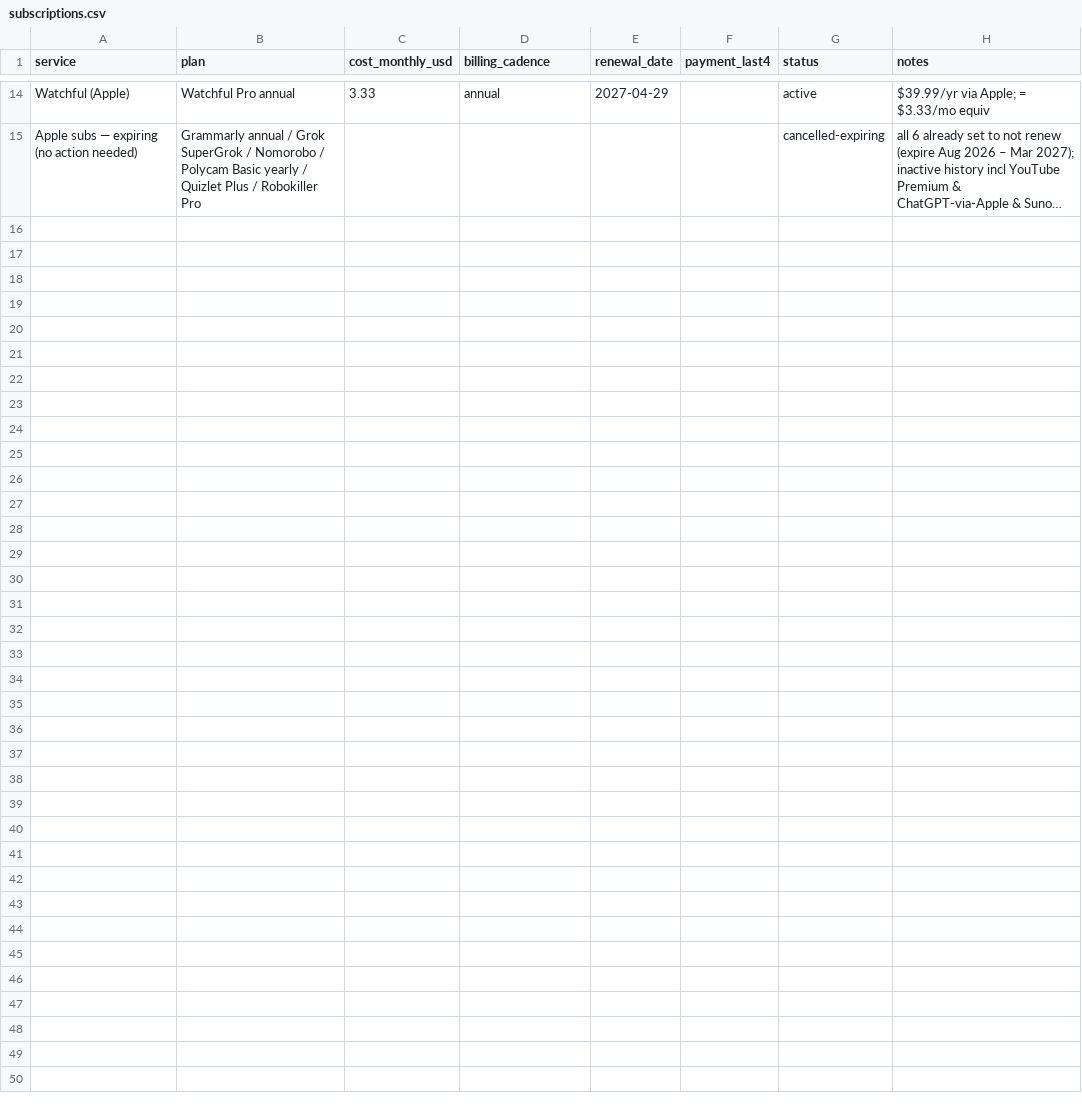
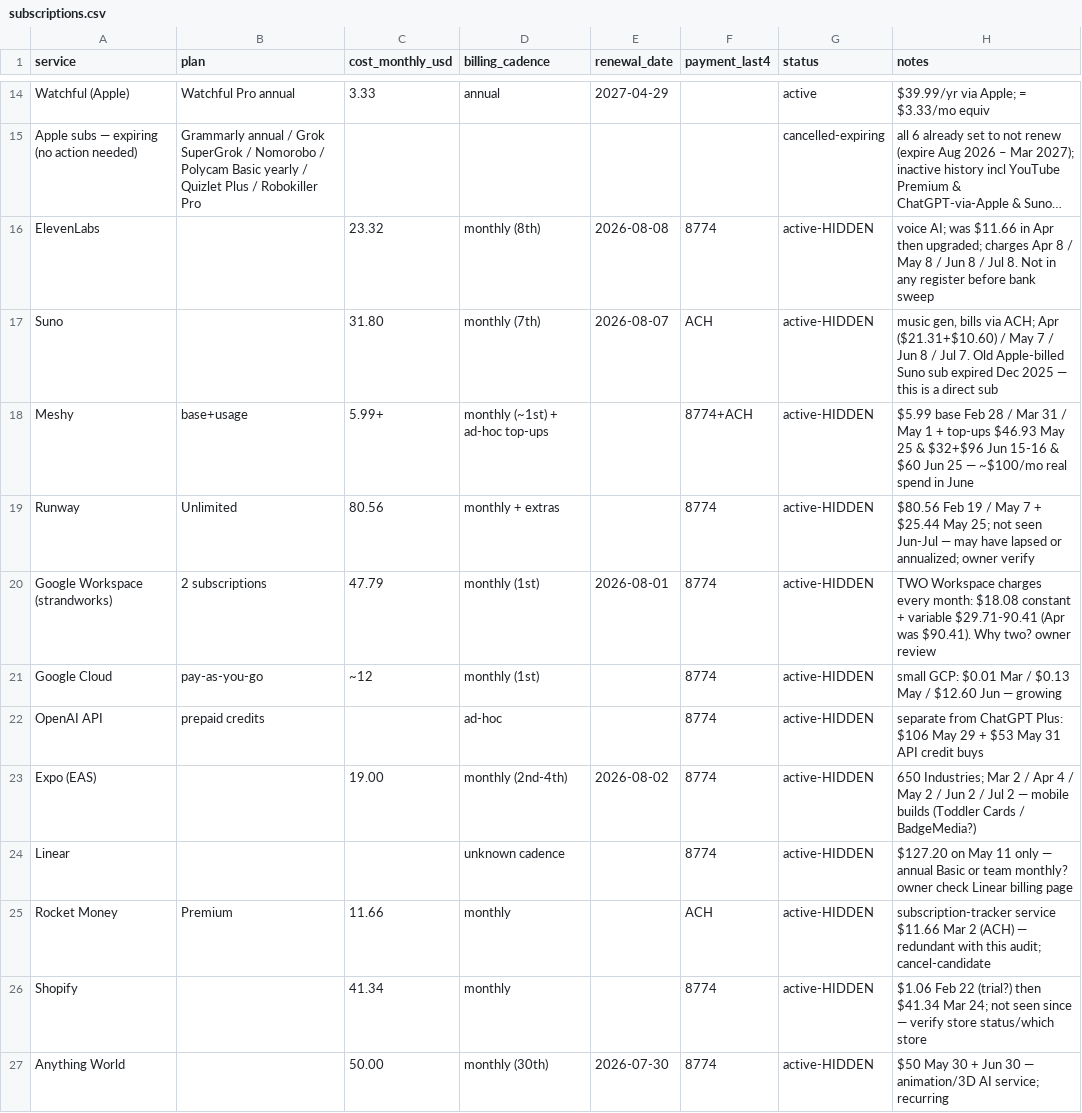
Before and after one commit to StrandWorksAutomations/strandworks-ops, a CSV file: registers/subscriptions.csv, drawn as a sheet; only a part is shown, gaps mark what is left out; long unchanged cells end in …; the diff covers the shown part only; the diff names each change by its address in the sheet, - before the commit and + after, or states it on an @@ line.

```diff
--- a/registers/subscriptions.csv
+++ b/registers/subscriptions.csv
+row 16: ElevenLabs |  | 23.32 | monthly (8th) | 2026-08-08 | 8774 | active-HIDDEN | voice AI; was $11.66 in Apr then upgraded; charges Apr 8 / May 8 / Jun 8 / Jul 8. Not in any register before bank sweep
+row 17: Suno |  | 31.80 | monthly (7th) | 2026-08-07 | ACH | active-HIDDEN | music gen, bills via ACH; Apr ($21.31+$10.60) / May 7 / Jun 8 / Jul 7. Old Apple-billed Suno sub expired Dec 2025 — this is a direct sub
+row 18: Meshy | base+usage | 5.99+ | monthly (~1st) + ad-hoc top-ups |  | 8774+ACH | active-HIDDEN | $5.99 base Feb 28 / Mar 31 / May 1 + top-ups $46.93 May 25 & $32+$96 Jun 15-16 & $60 Jun 25 — ~$100/mo real spend in June
+row 19: Runway | Unlimited | 80.56 | monthly + extras |  | 8774 | active-HIDDEN | $80.56 Feb 19 / May 7 + $25.44 May 25; not seen Jun-Jul — may have lapsed or annualized; owner verify
+row 20: Google Workspace (strandworks) | 2 subscriptions | 47.79 | monthly (1st) | 2026-08-01 | 8774 | active-HIDDEN | TWO Workspace charges every month: $18.08 constant + variable $29.71-90.41 (Apr was $90.41). Why two? owner review
+row 21: Google Cloud | pay-as-you-go | ~12 | monthly (1st) |  | 8774 | active-HIDDEN | small GCP: $0.01 Mar / $0.13 May / $12.60 Jun — growing
+row 22: OpenAI API | prepaid credits |  | ad-hoc |  | 8774 | active-HIDDEN | separate from ChatGPT Plus: $106 May 29 + $53 May 31 API credit buys
+row 23: Expo (EAS) |  | 19.00 | monthly (2nd-4th) | 2026-08-02 | 8774 | active-HIDDEN | 650 Industries; Mar 2 / Apr 4 / May 2 / Jun 2 / Jul 2 — mobile builds (Toddler Cards / BadgeMedia?)
+row 24: Linear |  |  | unknown cadence |  | 8774 | active-HIDDEN | $127.20 on May 11 only — annual Basic or team monthly? owner check Linear billing page
+row 25: Rocket Money | Premium | 11.66 | monthly |  | ACH | active-HIDDEN | subscription-tracker service $11.66 Mar 2 (ACH) — redundant with this audit; cancel-candidate
+row 26: Shopify |  | 41.34 | monthly |  | 8774 | active-HIDDEN | $1.06 Feb 22 (trial?) then $41.34 Mar 24; not seen since — verify store status/which store
+row 27: Anything World |  | 50.00 | monthly (30th) | 2026-07-30 | 8774 | active-HIDDEN | $50 May 30 + Jun 30 — animation/3D AI service; recurring
```
Also changed, not shown: 11 added rows elsewhere in this file, registers/services.csv, 1 other file.
